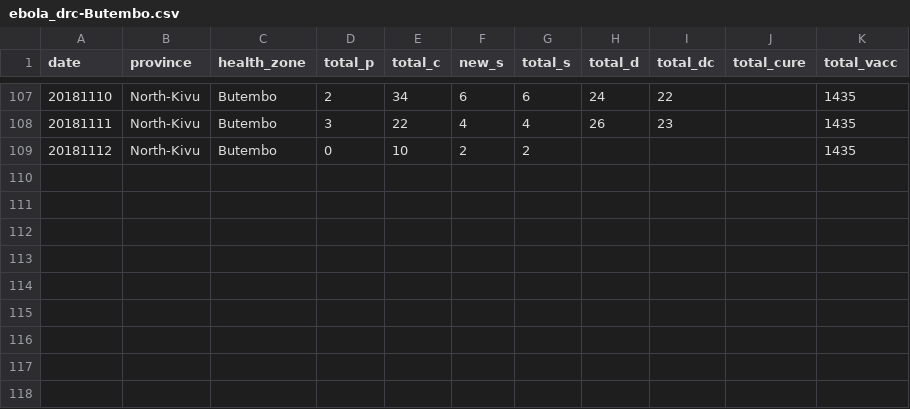
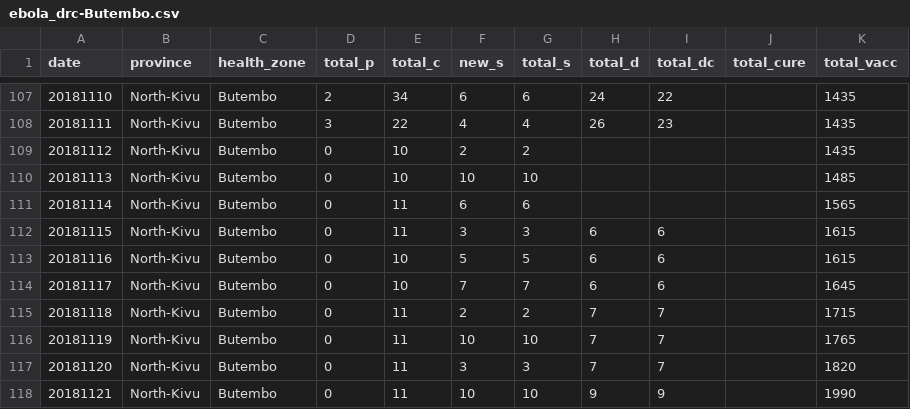
Before and after one commit to sophiemeakin/ebola_drc, a CSV file: data/health_zone/ebola_drc-Butembo.csv, drawn as a sheet; only a part is shown, gaps mark what is left out; the diff names each change by its address in the sheet, - before the commit and + after, or states it on an @@ line.

```diff
--- a/data/health_zone/ebola_drc-Butembo.csv
+++ b/data/health_zone/ebola_drc-Butembo.csv
+row 110: 20181113 | North-Kivu | Butembo | 0 | 10 | 10 | 10 |  |  |  | 1485
+row 111: 20181114 | North-Kivu | Butembo | 0 | 11 | 6 | 6 |  |  |  | 1565
+row 112: 20181115 | North-Kivu | Butembo | 0 | 11 | 3 | 3 | 6 | 6 |  | 1615
+row 113: 20181116 | North-Kivu | Butembo | 0 | 10 | 5 | 5 | 6 | 6 |  | 1615
+row 114: 20181117 | North-Kivu | Butembo | 0 | 10 | 7 | 7 | 6 | 6 |  | 1645
+row 115: 20181118 | North-Kivu | Butembo | 0 | 11 | 2 | 2 | 7 | 7 |  | 1715
+row 116: 20181119 | North-Kivu | Butembo | 0 | 11 | 10 | 10 | 7 | 7 |  | 1765
+row 117: 20181120 | North-Kivu | Butembo | 0 | 11 | 3 | 3 | 7 | 7 |  | 1820
+row 118: 20181121 | North-Kivu | Butembo | 0 | 11 | 10 | 10 | 9 | 9 |  | 1990
```
Also changed, not shown: data/health_zone/ebola_drc-Beni.csv, data/health_zone/ebola_drc-Kalunguta.csv, 19 other files.
